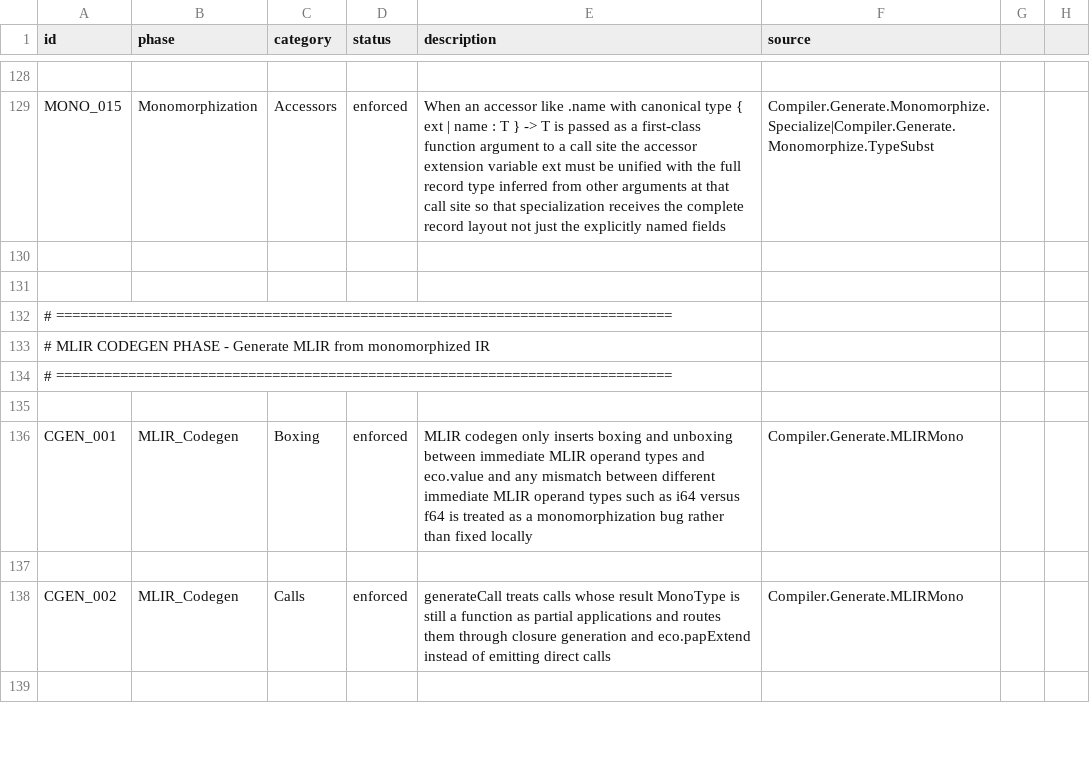
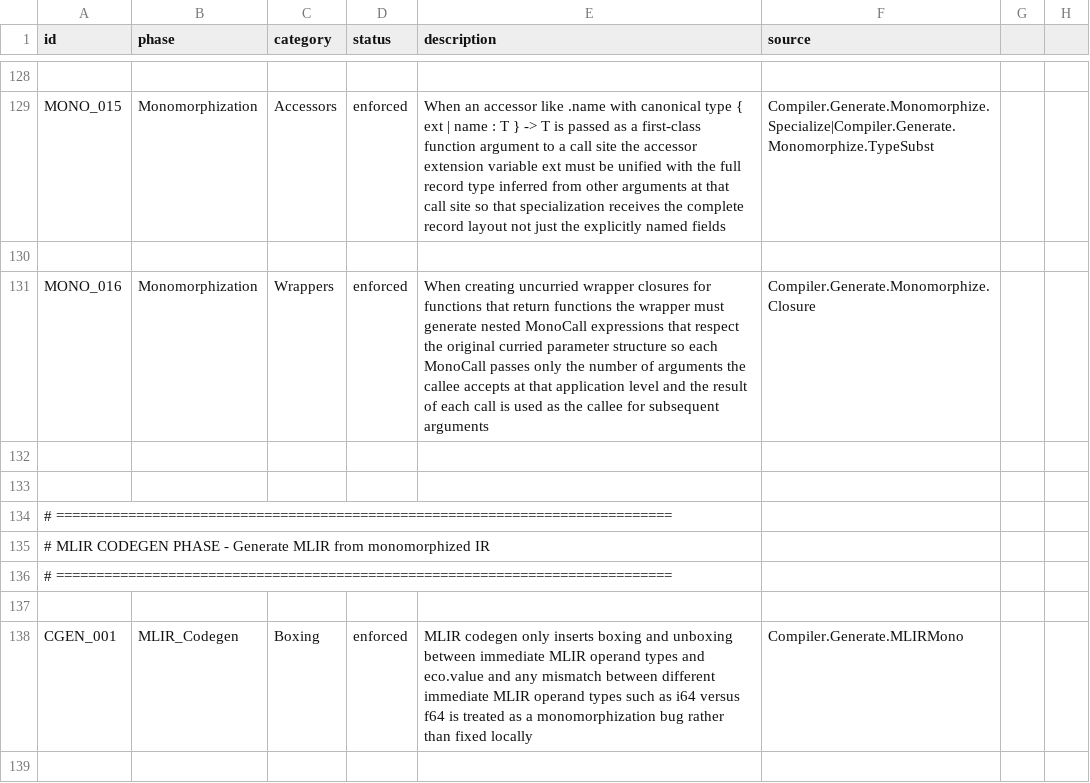
Before and after one commit to eco-lang/eco-runtime, a CSV file: design_docs/invariants.csv, drawn as a sheet; only a part is shown, gaps mark what is left out; the shorter side is filled out with more unchanged rows.

Commit message:
Added invariants to enforce that closure wrappers have the same arity as orginal and are not uncurried.

```diff
--- a/design_docs/invariants.csv
+++ b/design_docs/invariants.csv
@@ -130,2 +130,4 @@ MONO_015;Monomorphization;Accessors;enforced;When an accessor like .name with ca
 
+MONO_016;Monomorphization;Wrappers;enforced;When creating uncurried wrapper closures for functions that return functions the wrapper must generate nested MonoCall expressions that respect the original curried parameter structure so each MonoCall passes only the number of arguments the callee accepts at that application level and the result of each call is used as the callee for subsequent arguments;Compiler.Generate.Monomorphize.Closure
+
 
```
Also changed, not shown: 1 other file.
